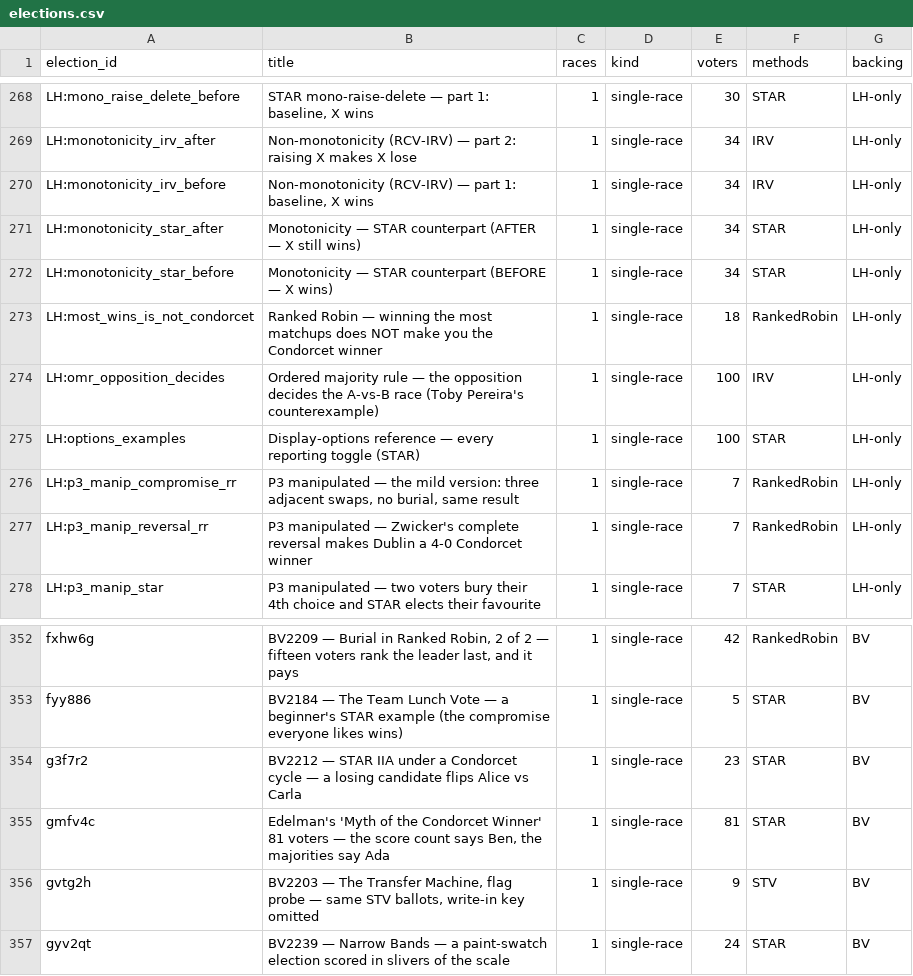
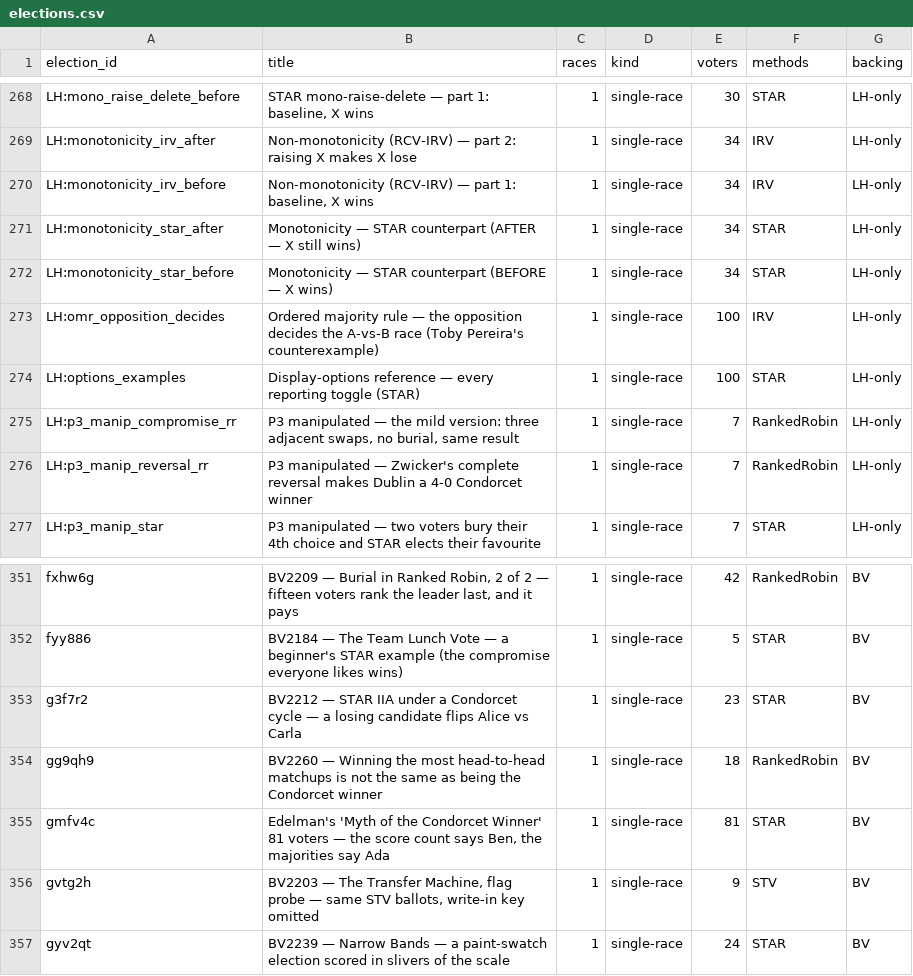
Before and after one commit to masiarek/star-voting-library, a CSV file: 00_start_here/YAML_test_case_index/elections.csv, drawn as a sheet; only a part is shown, gaps mark what is left out; removed rows and columns are numbered as before the commit, all else as after; the diff names each change by its address in the sheet, - before the commit and + after, or states it on an @@ line.

```diff
--- a/00_start_here/YAML_test_case_index/elections.csv
+++ b/00_start_here/YAML_test_case_index/elections.csv
-row 273: LH:most_wins_is_not_condorcet | Ranked Robin — winning the most matchups does NOT make you the Condorcet winner | 1 | single-race | 18 | RankedRobin | LH-only
+row 354: gg9qh9 | BV2260 — Winning the most head-to-head matchups is not the same as being the Condorcet winner | 1 | single-race | 18 | RankedRobin | BV
```
Also changed, not shown: 00_start_here/YAML_test_case_index/bv_cases.csv, 00_start_here/YAML_test_case_index/races.csv, 9 other files.
